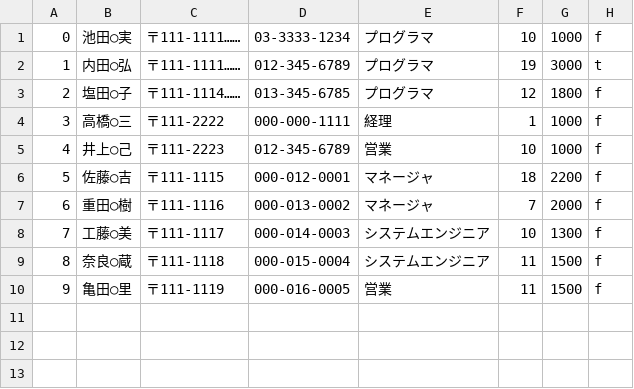
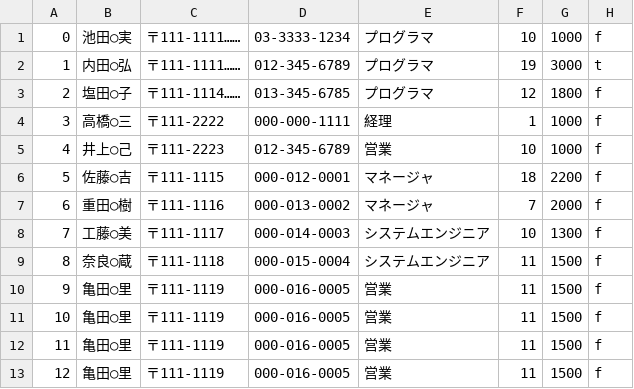
Before and after one commit to s14007/PBL2015, a CSV file: sample/toi2/person.csv, drawn as a sheet.

```diff
--- a/sample/toi2/person.csv
+++ b/sample/toi2/person.csv
@@ -10 +10,4 @@
 9,亀田○里,〒111-1119,000-016-0005,営業,11,1500,f
+10,亀田○里,〒111-1119,000-016-0005,営業,11,1500,f
+11,亀田○里,〒111-1119,000-016-0005,営業,11,1500,f
+12,亀田○里,〒111-1119,000-016-0005,営業,11,1500,f
```
Also changed, not shown: 4 other files.
